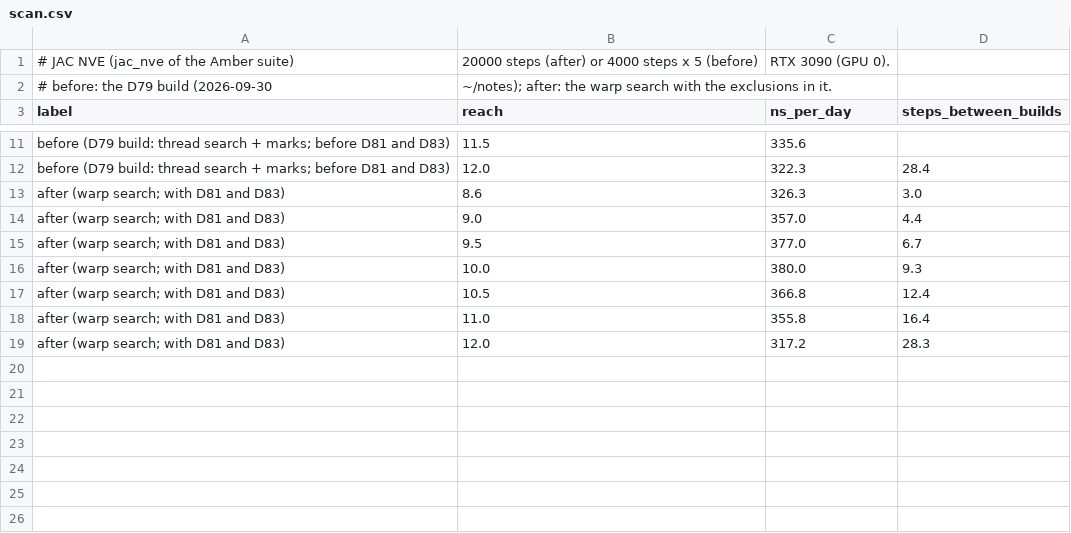
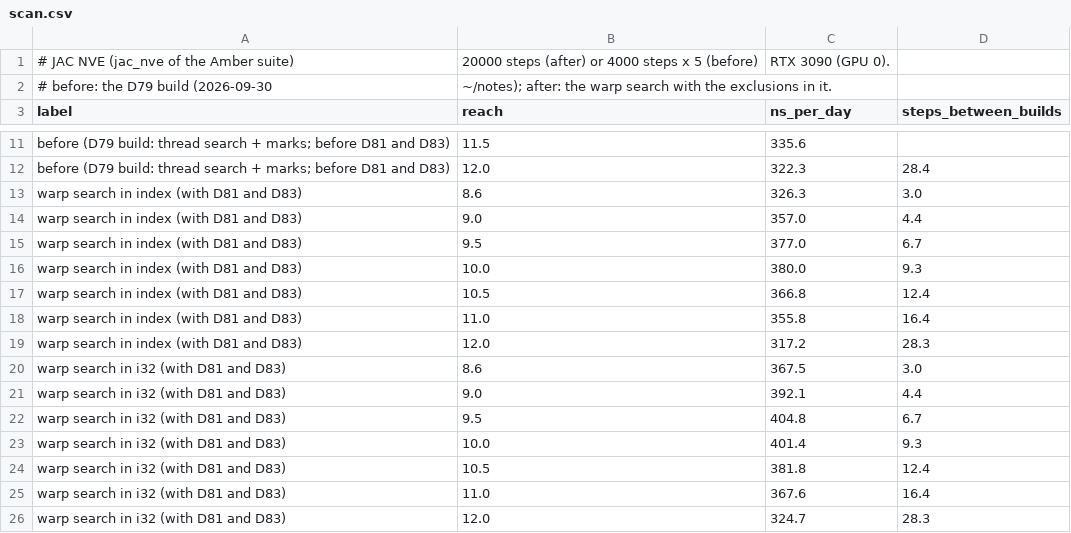
Before and after one commit to vv137/mdir, a CSV file: scripts/experiments/neighbor-structures/results/scan.csv, drawn as a sheet; only a part is shown, gaps mark what is left out.

Commit message:
Count in i32 in the search of the neighbor matrix, with the partners of the excluded pairs in registers
With index, 64 bits on the device, the kernel needed more than 64 registers
and spilled; in i32 it uses 56 and takes 430 us a build on JAC where it took
612, as a CUDA program of the same search does. The partners of the
excluded pairs of a particle are held one per lane and compared by shuffles
when a neighbor's number lies between the least and the greatest of them.

JAC, RTX 3090: 381 to 402 ns/day; the best pairlist_distance moves from 10
to 9.5 A.

```diff
--- a/scripts/experiments/neighbor-structures/results/scan.csv
+++ b/scripts/experiments/neighbor-structures/results/scan.csv
@@ -12,8 +12,15 @@ before (D79 build: thread search + marks; before D81 and D83),11.5,335.6,
 before (D79 build: thread search + marks; before D81 and D83),12.0,322.3,28.4
-after (warp search; with D81 and D83),8.6,326.3,3.0
-after (warp search; with D81 and D83),9.0,357.0,4.4
-after (warp search; with D81 and D83),9.5,377.0,6.7
-after (warp search; with D81 and D83),10.0,380.0,9.3
-after (warp search; with D81 and D83),10.5,366.8,12.4
-after (warp search; with D81 and D83),11.0,355.8,16.4
-after (warp search; with D81 and D83),12.0,317.2,28.3
+warp search in index (with D81 and D83),8.6,326.3,3.0
+warp search in index (with D81 and D83),9.0,357.0,4.4
+warp search in index (with D81 and D83),9.5,377.0,6.7
+warp search in index (with D81 and D83),10.0,380.0,9.3
+warp search in index (with D81 and D83),10.5,366.8,12.4
+warp search in index (with D81 and D83),11.0,355.8,16.4
+warp search in index (with D81 and D83),12.0,317.2,28.3
+warp search in i32 (with D81 and D83),8.6,367.5,3.0
+warp search in i32 (with D81 and D83),9.0,392.1,4.4
+warp search in i32 (with D81 and D83),9.5,404.8,6.7
+warp search in i32 (with D81 and D83),10.0,401.4,9.3
+warp search in i32 (with D81 and D83),10.5,381.8,12.4
+warp search in i32 (with D81 and D83),11.0,367.6,16.4
+warp search in i32 (with D81 and D83),12.0,324.7,28.3
```
Also changed, not shown: scripts/experiments/neighbor-structures/results/reference.csv, 6 other files.
